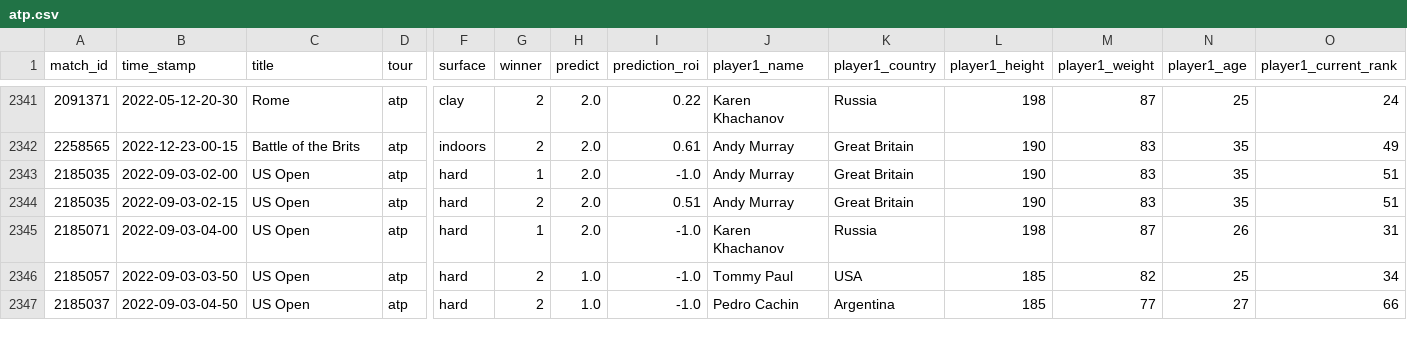
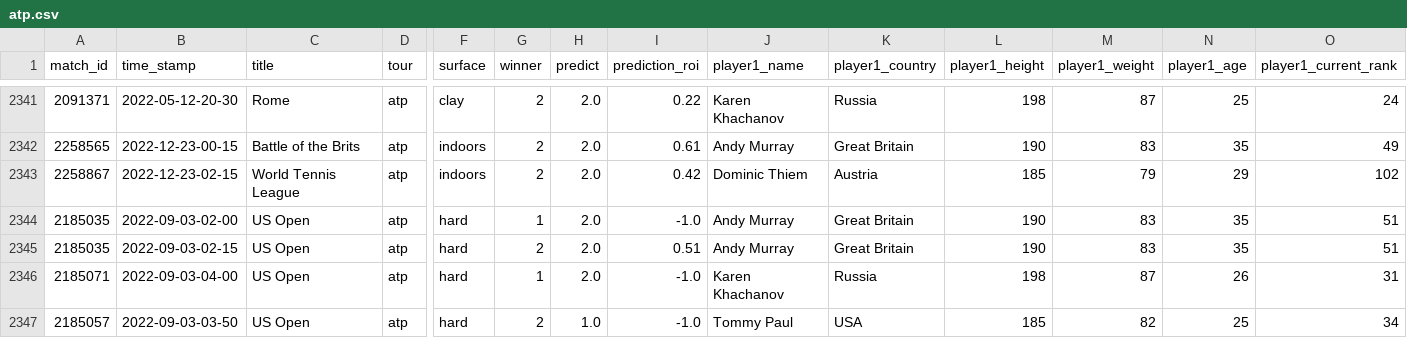
Before and after one commit to ebijun1007/tennis_all_tour_scraper, a CSV file: atp.csv, drawn as a sheet; only a part is shown, gaps mark what is left out; the shorter side is filled out with more unchanged rows; rows hold the shown columns only; the diff names each change by its address in the sheet, - before the commit and + after, or states it on an @@ line.

Commit message:
Update Match Schedules

```diff
--- a/atp.csv
+++ b/atp.csv
+row 2343: 2258867 | 2022-12-23-02-15 | World Tennis League | atp | indoors | 2 | 2.0 | 0.42 | Dominic Thiem | Austria | 185 | 79 | 29 | 102
```
Also changed, not shown: data/2022-12-22.csv, data/next_48_hours_match.csv, 3 other files.
